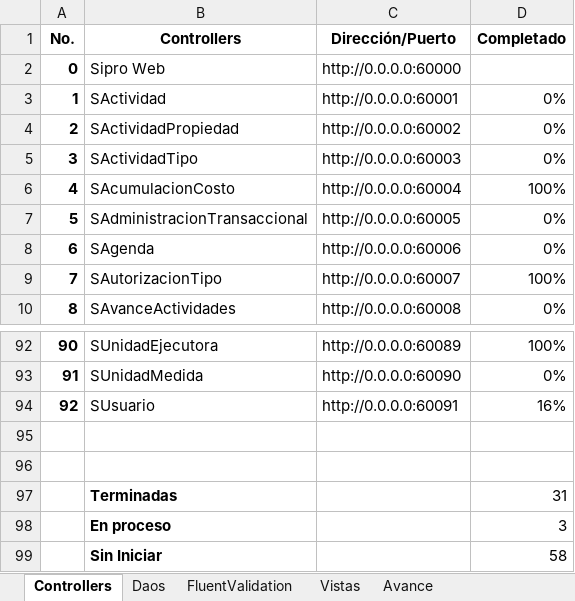
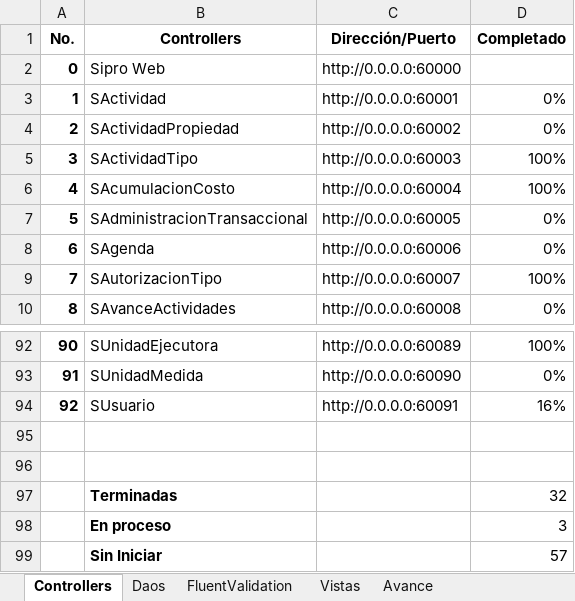
Before and after one commit to ppenan/SiproDesaCSharp, an Excel workbook: Avances/Avance Migracion Sipro.xlsx, sheet Controllers, drawn as a sheet; only a part is shown, gaps mark what is left out; values as stored, in another font and other column widths than the file's, no borders; conditional formats not drawn; the diff names each change by its address in the sheet, - before the commit and + after, or states it on an @@ line.

```diff
--- a/Avances/Avance Migracion Sipro.xlsx (sheet Controllers)
+++ b/Avances/Avance Migracion Sipro.xlsx (sheet Controllers)
-D5 (Completado): 0%
+D5 (Completado): 100%
-D97 (Completado): 31
+D97 (Completado): 32
-D99 (Completado): 58
+D99 (Completado): 57
```
Also changed, not shown: sheet Avance, 24 other files.
